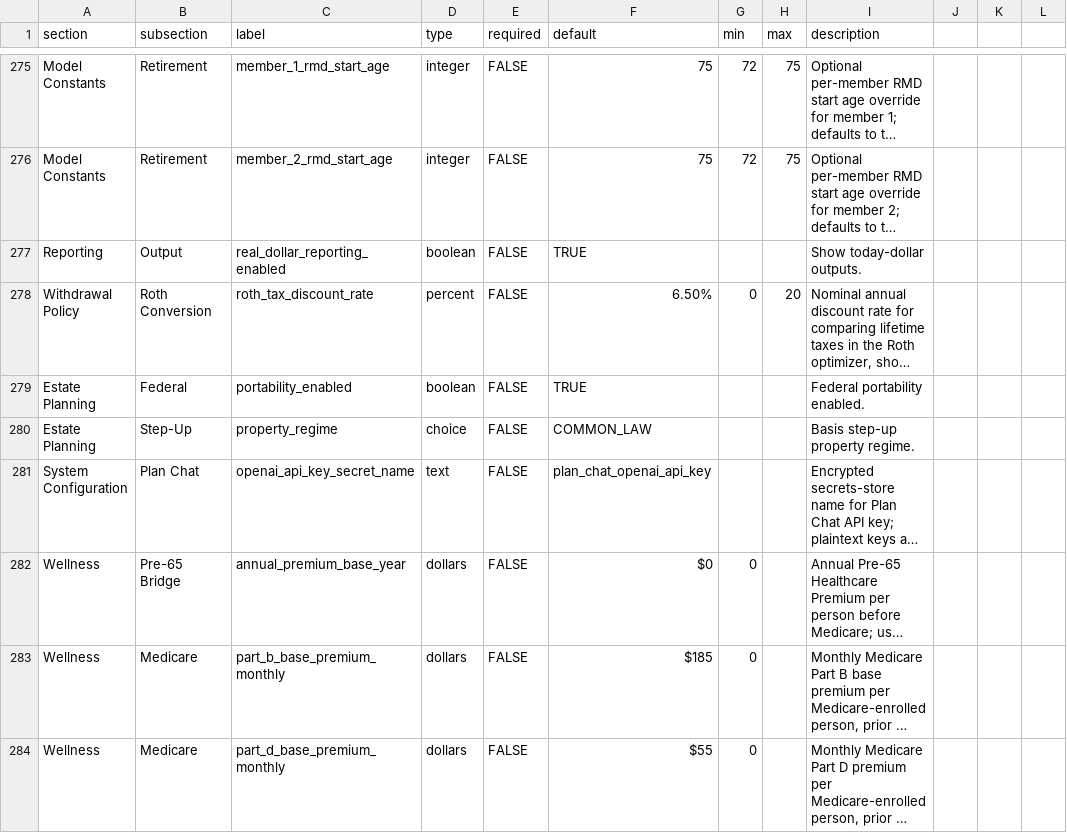
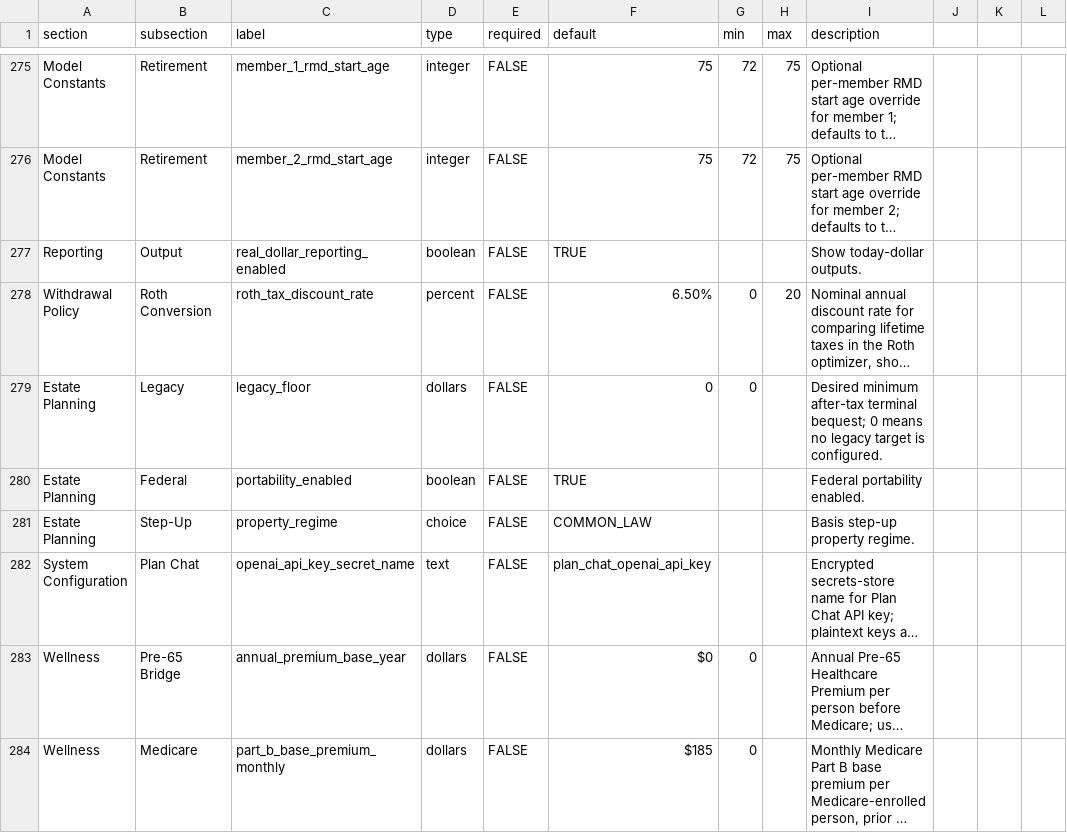
Before and after one commit to matthartzman/retirement_system, a CSV file: reference_data/schema.csv, drawn as a sheet; only a part is shown, gaps mark what is left out; the shorter side is filled out with more unchanged rows; long unchanged cells end in …; the diff names each change by its address in the sheet, - before the commit and + after, or states it on an @@ line.

```diff
--- a/reference_data/schema.csv
+++ b/reference_data/schema.csv
+row 279: Estate Planning | Legacy | legacy_floor | dollars | FALSE | 0 | 0 |  | Desired minimum after-tax terminal bequest; 0 means no legacy target is configured.
```
Also changed, not shown: input/demo/client_insurance_estate.csv, 5 other files.
